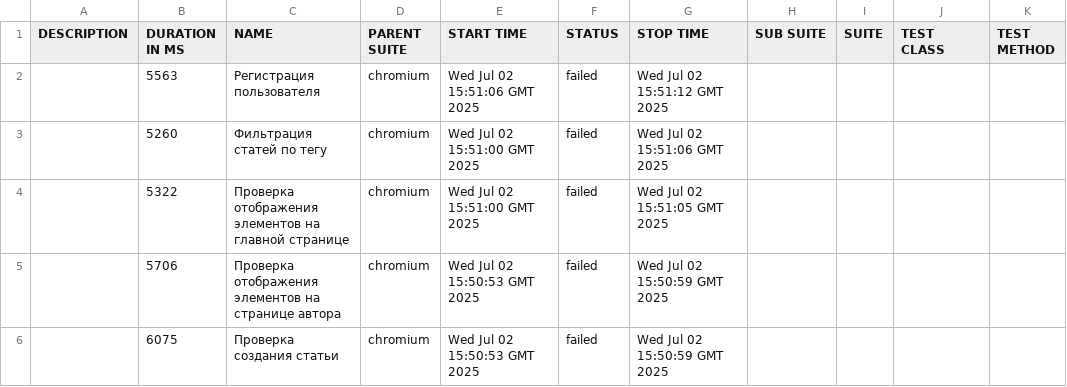
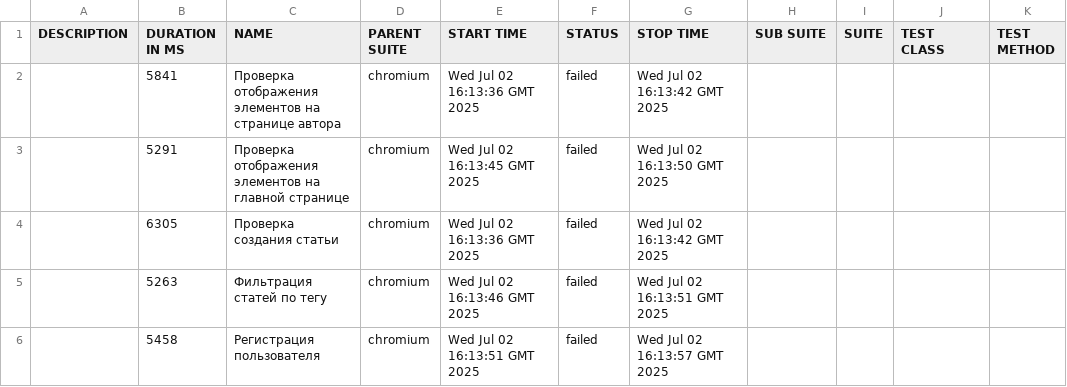
Before and after one commit to YuhnovRoman/cicd, a CSV file: 23/data/suites.csv, drawn as a sheet.

```diff
--- a/23/data/suites.csv
+++ b/23/data/suites.csv
@@ -1,6 +1,6 @@
 "DESCRIPTION","DURATION IN MS","NAME","PARENT SUITE","START TIME","STATUS","STOP TIME","SUB SUITE","SUITE","TEST CLASS","TEST METHOD"
-"","5563","Регистрация пользователя","chromium","Wed Jul 02 15:51:06 GMT 2025","failed","Wed Jul 02 15:51:12 GMT 2025","","","",""
-"","5260","Фильтрация статей по тегу","chromium","Wed Jul 02 15:51:00 GMT 2025","failed","Wed Jul 02 15:51:06 GMT 2025","","","",""
-"","5322","Проверка отображения элементов на главной странице","chromium","Wed Jul 02 15:51:00 GMT 2025","failed","Wed Jul 02 15:51:05 GMT 2025","","","",""
-"","5706","Проверка отображения элементов на странице автора","chromium","Wed Jul 02 15:50:53 GMT 2025","failed","Wed Jul 02 15:50:59 GMT 2025","","","",""
-"","6075","Проверка создания статьи","chromium","Wed Jul 02 15:50:53 GMT 2025","failed","Wed Jul 02 15:50:59 GMT 2025","","","",""
+"","5841","Проверка отображения элементов на странице автора","chromium","Wed Jul 02 16:13:36 GMT 2025","failed","Wed Jul 02 16:13:42 GMT 2025","","","",""
+"","5291","Проверка отображения элементов на главной странице","chromium","Wed Jul 02 16:13:45 GMT 2025","failed","Wed Jul 02 16:13:50 GMT 2025","","","",""
+"","6305","Проверка создания статьи","chromium","Wed Jul 02 16:13:36 GMT 2025","failed","Wed Jul 02 16:13:42 GMT 2025","","","",""
+"","5263","Фильтрация статей по тегу","chromium","Wed Jul 02 16:13:46 GMT 2025","failed","Wed Jul 02 16:13:51 GMT 2025","","","",""
+"","5458","Регистрация пользователя","chromium","Wed Jul 02 16:13:51 GMT 2025","failed","Wed Jul 02 16:13:57 GMT 2025","","","",""
```
Also changed, not shown: 36 other files.
